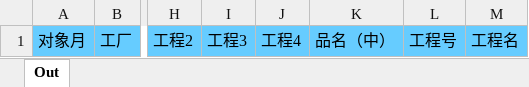
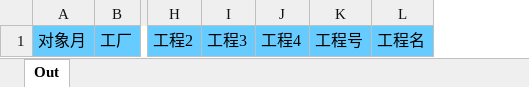
Before and after one commit to wangfang2021/bomescproject, an Excel workbook: SPPSApi/Doc/Template/FS1205_PlanMake.xlsx, sheet Out, drawn as a sheet; only a part is shown, gaps mark what is left out; values as stored, in another font and other column widths than the file's, no borders; the diff names each change by its address in the sheet, - before the commit and + after, or states it on an @@ line.

```diff
--- a/SPPSApi/Doc/Template/FS1205_PlanMake.xlsx (sheet Out)
+++ b/SPPSApi/Doc/Template/FS1205_PlanMake.xlsx (sheet Out)
-column K, row 1: 品名（中）
```
Also changed, not shown: 4 other files.
